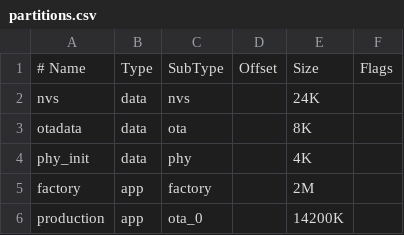
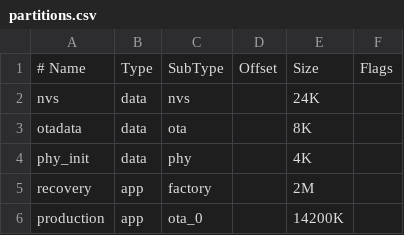
Before and after one commit to sctfic/WhisperEye, a CSV file: boards/board_default/partitions.csv, drawn as a sheet.

```diff
--- a/boards/board_default/partitions.csv
+++ b/boards/board_default/partitions.csv
@@ -4,3 +4,3 @@ otadata,  data, ota,     ,        8K,
 phy_init, data, phy,     ,        4K,
-factory,  app,  factory, ,        2M,
+recovery,  app,  factory, ,        2M,
 production,app, ota_0,   ,        14200K,
```
Also changed, not shown: 25 other files.
